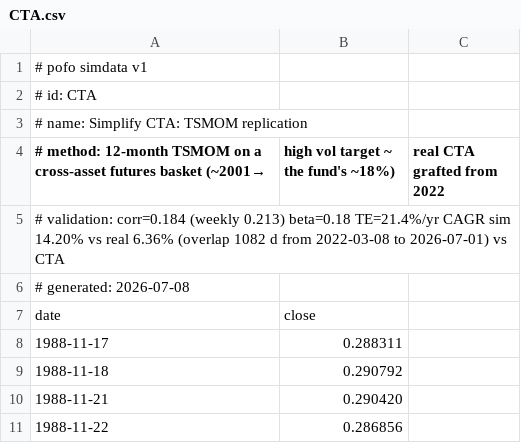
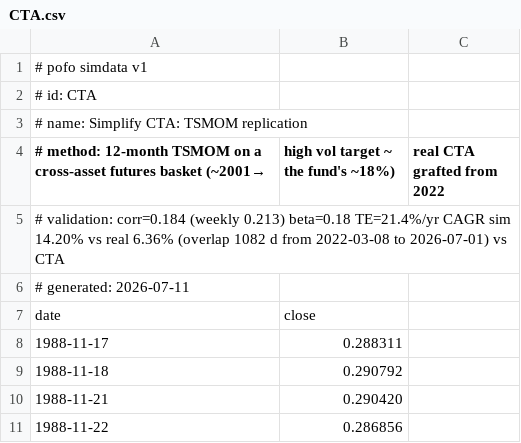
Before and after one commit to bpineau/pofo, a CSV file: pkg/datasets/simdata/CTA.csv, drawn as a sheet; only a part is shown.

```diff
--- a/pkg/datasets/simdata/CTA.csv
+++ b/pkg/datasets/simdata/CTA.csv
@@ -5,3 +5,3 @@
 # validation: corr=0.184 (weekly 0.213) beta=0.18 TE=21.4%/yr CAGR sim 14.20% vs real 6.36% (overlap 1082 d from 2022-03-08 to 2026-07-01) vs CTA
-# generated: 2026-07-08
+# generated: 2026-07-11
 date,close
```
Also changed, not shown: pkg/datasets/refdata/EUROGOV-DAILY.csv, pkg/datasets/simdata/DBMF.csv, 30 other files.
